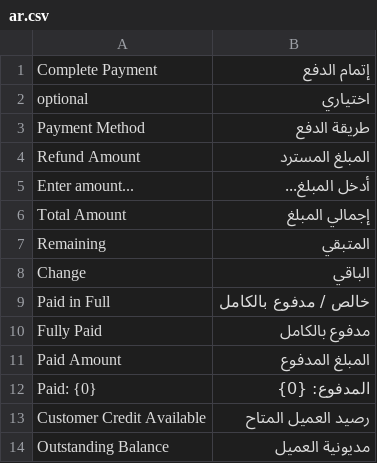
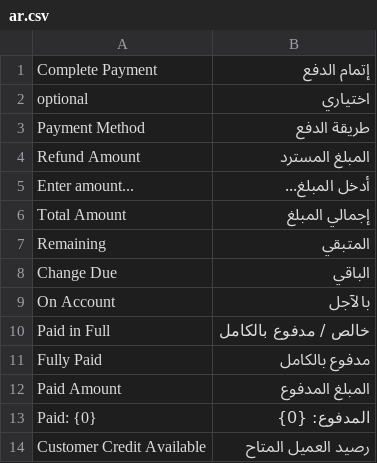
Before and after one commit to bboa3/pos_next, a CSV file: pos_next/translations/ar.csv, drawn as a sheet; only a part is shown; the shorter side is filled out with more unchanged rows.

```diff
--- a/pos_next/translations/ar.csv
+++ b/pos_next/translations/ar.csv
@@ -7,3 +7,4 @@
 "Remaining","المتبقي",""
-"Change","الباقي",""
+"Change Due","الباقي",""
+"On Account","بالآجل",""
 "Paid in Full","خالص / مدفوع بالكامل",""
```
Also changed, not shown: 2 other files.
